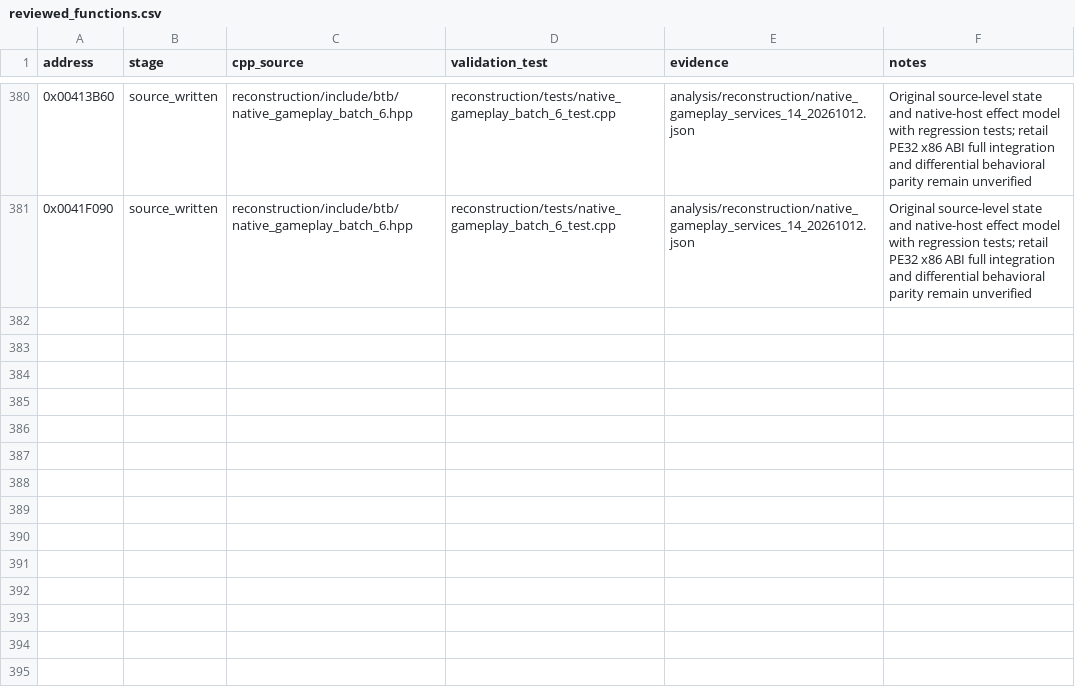
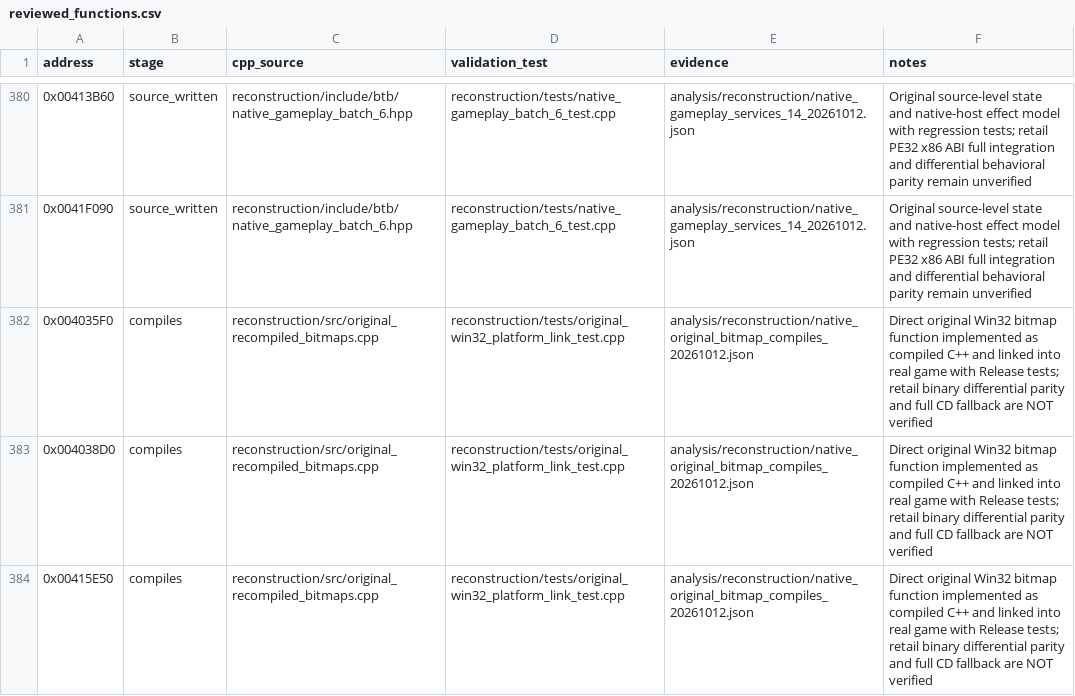
Before and after one commit to lizardpeter/btb-reverse, a CSV file: analysis/reconstruction/reviewed_functions.csv, drawn as a sheet; only a part is shown, gaps mark what is left out; the diff names each change by its address in the sheet, - before the commit and + after, or states it on an @@ line.

Commit message:
Register three original directly reconstructed and linked Windows graphics functions at explicit compiles stage, not source_written models

```diff
--- a/analysis/reconstruction/reviewed_functions.csv
+++ b/analysis/reconstruction/reviewed_functions.csv
+row 382: 0x004035F0 | compiles | reconstruction/src/original_recompiled_bitmaps.cpp | reconstruction/tests/original_win32_platform_link_test.cpp | analysis/reconstruction/native_original_bitmap_compiles_20261012.json | Direct original Win32 bitmap function implemented as compiled C++ and linked into real game with Release tests; retail binary differential parity and full CD fallback are NOT verified
+row 383: 0x004038D0 | compiles | reconstruction/src/original_recompiled_bitmaps.cpp | reconstruction/tests/original_win32_platform_link_test.cpp | analysis/reconstruction/native_original_bitmap_compiles_20261012.json | Direct original Win32 bitmap function implemented as compiled C++ and linked into real game with Release tests; retail binary differential parity and full CD fallback are NOT verified
+row 384: 0x00415E50 | compiles | reconstruction/src/original_recompiled_bitmaps.cpp | reconstruction/tests/original_win32_platform_link_test.cpp | analysis/reconstruction/native_original_bitmap_compiles_20261012.json | Direct original Win32 bitmap function implemented as compiled C++ and linked into real game with Release tests; retail binary differential parity and full CD fallback are NOT verified
```
